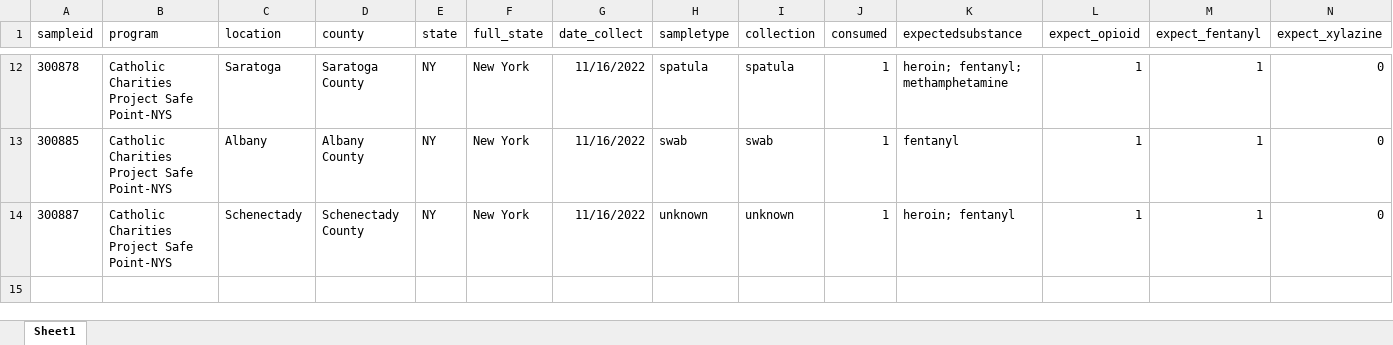
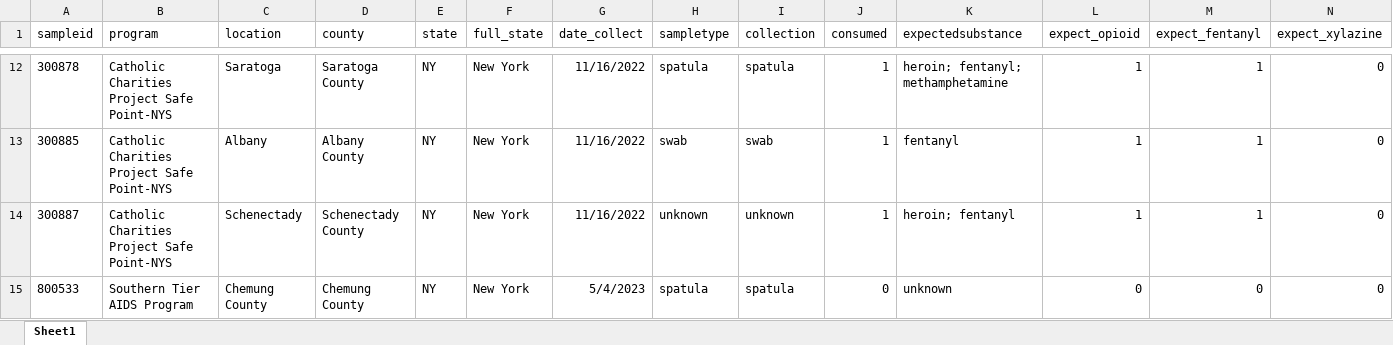
Before and after one commit to opioiddatalab/drugchecking, an Excel workbook: datasets/selfservice/nys/analysis_dataset.xlsx, sheet Sheet1, drawn as a sheet; only a part is shown, gaps mark what is left out; values as stored, in another font and other column widths than the file's, no borders; rows hold the shown columns only; the diff names each change by its address in the sheet, - before the commit and + after, or states it on an @@ line.

```diff
--- a/datasets/selfservice/nys/analysis_dataset.xlsx (sheet Sheet1)
+++ b/datasets/selfservice/nys/analysis_dataset.xlsx (sheet Sheet1)
+row 15: 800533 | Southern Tier AIDS Program | Chemung County | Chemung County | NY | New York | 5/4/2023 | spatula | spatula | 0 | unknown | 0 | 0 | 0
```
Also changed, not shown: datasets/labservice/unc_gcms.xlsx, datasets/selfservice/TN/lab_detail.xlsx, 54 other files.
